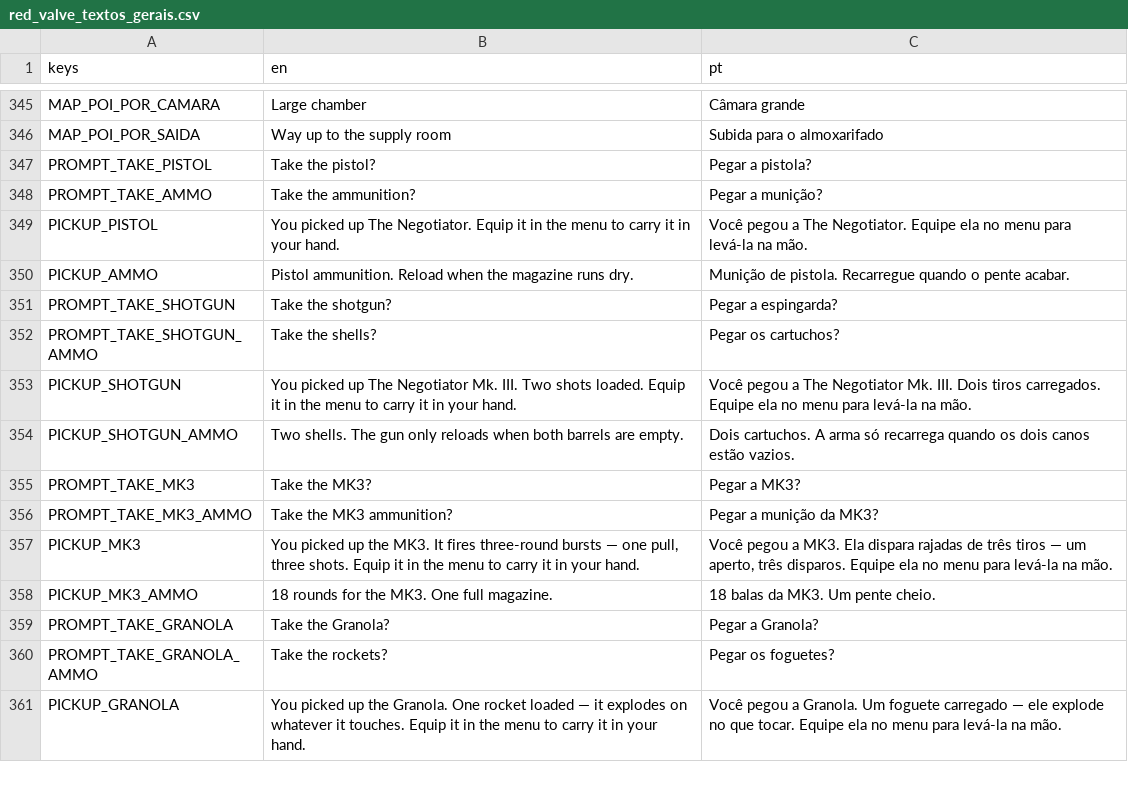
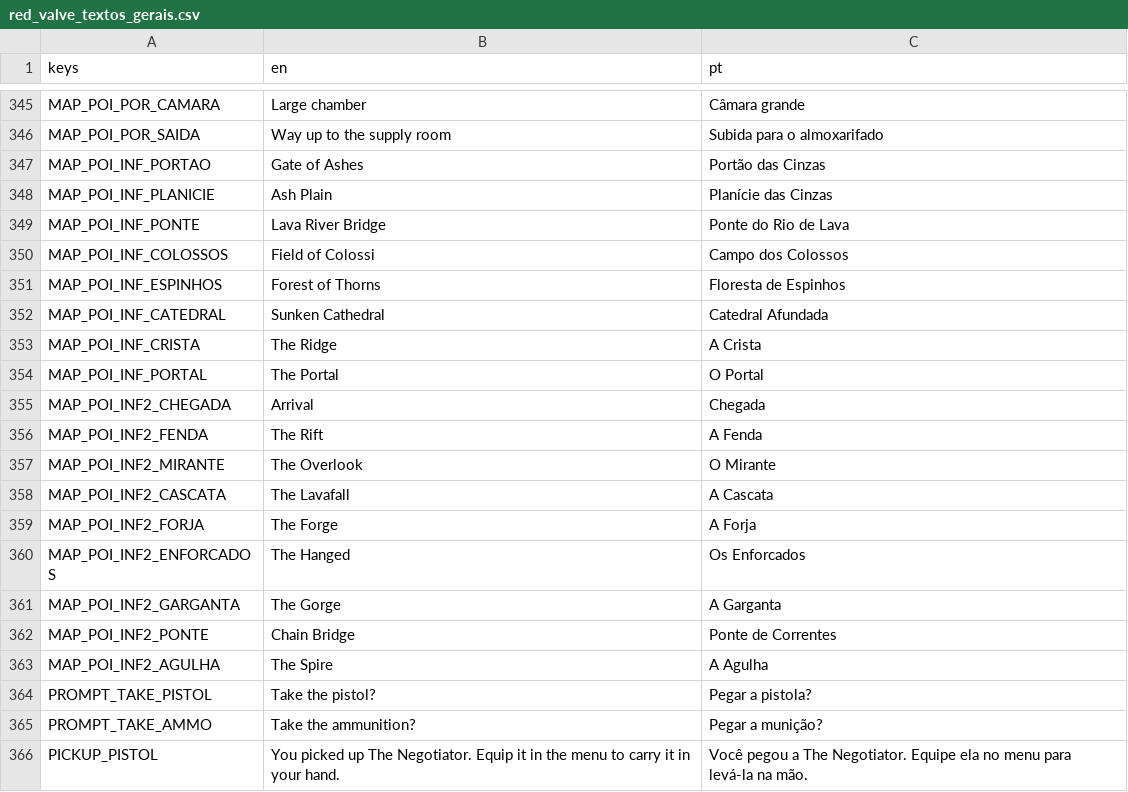
Before and after one commit to hileydson/Red-Valve, a CSV file: red-valve/assets/textos/red_valve_textos_gerais.csv, drawn as a sheet; only a part is shown, gaps mark what is left out; the shorter side is filled out with more unchanged rows; the diff names each change by its address in the sheet, - before the commit and + after, or states it on an @@ line.

```diff
--- a/red-valve/assets/textos/red_valve_textos_gerais.csv
+++ b/red-valve/assets/textos/red_valve_textos_gerais.csv
+row 347: MAP_POI_INF_PORTAO | Gate of Ashes | Portão das Cinzas
+row 348: MAP_POI_INF_PLANICIE | Ash Plain | Planície das Cinzas
+row 349: MAP_POI_INF_PONTE | Lava River Bridge | Ponte do Rio de Lava
+row 350: MAP_POI_INF_COLOSSOS | Field of Colossi | Campo dos Colossos
+row 351: MAP_POI_INF_ESPINHOS | Forest of Thorns | Floresta de Espinhos
+row 352: MAP_POI_INF_CATEDRAL | Sunken Cathedral | Catedral Afundada
+row 353: MAP_POI_INF_CRISTA | The Ridge | A Crista
+row 354: MAP_POI_INF_PORTAL | The Portal | O Portal
+row 355: MAP_POI_INF2_CHEGADA | Arrival | Chegada
+row 356: MAP_POI_INF2_FENDA | The Rift | A Fenda
+row 357: MAP_POI_INF2_MIRANTE | The Overlook | O Mirante
+row 358: MAP_POI_INF2_CASCATA | The Lavafall | A Cascata
+row 359: MAP_POI_INF2_FORJA | The Forge | A Forja
+row 360: MAP_POI_INF2_ENFORCADOS | The Hanged | Os Enforcados
+row 361: MAP_POI_INF2_GARGANTA | The Gorge | A Garganta
+row 362: MAP_POI_INF2_PONTE | Chain Bridge | Ponte de Correntes
+row 363: MAP_POI_INF2_AGULHA | The Spire | A Agulha
```
Also changed, not shown: 16 other files.
